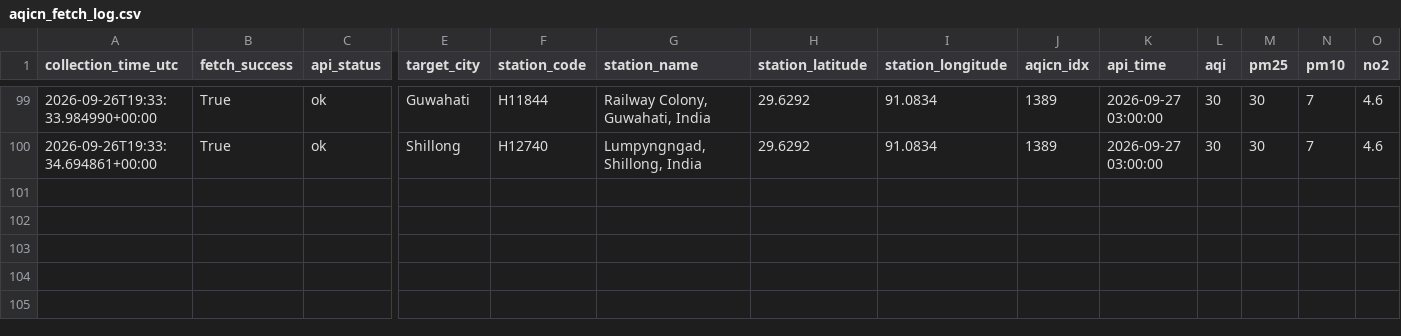
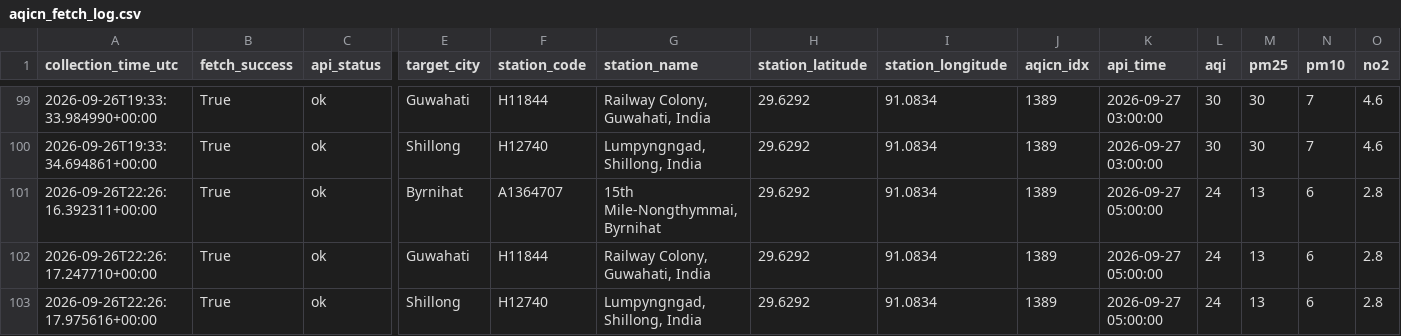
Before and after one commit to Pragyan-Bora59/byrnihat-air-data, a CSV file: data/raw/aqicn_fetch_log.csv, drawn as a sheet; only a part is shown, gaps mark what is left out; rows hold the shown columns only; the diff names each change by its address in the sheet, - before the commit and + after, or states it on an @@ line.

```diff
--- a/data/raw/aqicn_fetch_log.csv
+++ b/data/raw/aqicn_fetch_log.csv
+row 101: 2026-09-26T22:26:16.392311+00:00 | True | ok | Byrnihat | A1364707 | 15th Mile-Nongthymmai, Byrnihat | 29.6292 | 91.0834 | 1389 | 2026-09-27 05:00:00 | 24 | 13 | 6 | 2.8
+row 102: 2026-09-26T22:26:17.247710+00:00 | True | ok | Guwahati | H11844 | Railway Colony, Guwahati, India | 29.6292 | 91.0834 | 1389 | 2026-09-27 05:00:00 | 24 | 13 | 6 | 2.8
+row 103: 2026-09-26T22:26:17.975616+00:00 | True | ok | Shillong | H12740 | Lumpyngngad, Shillong, India | 29.6292 | 91.0834 | 1389 | 2026-09-27 05:00:00 | 24 | 13 | 6 | 2.8
```
